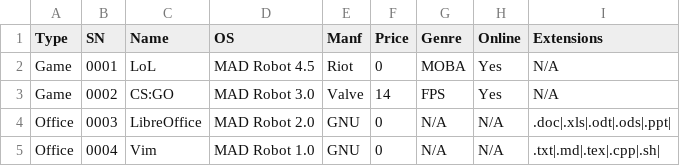
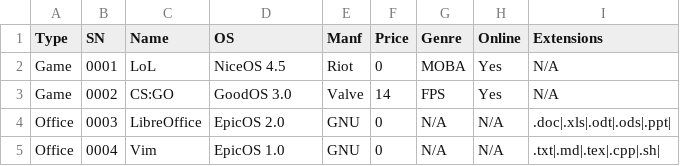
Before and after one commit to christosmarg/uni-assignments, a CSV file: assignment-2.4-inheritance/res/appdata.csv, drawn as a sheet.

```diff
--- a/assignment-2.4-inheritance/res/appdata.csv
+++ b/assignment-2.4-inheritance/res/appdata.csv
@@ -1,5 +1,5 @@
 Type,SN,Name,OS,Manf,Price,Genre,Online,Extensions
-Game,0001,LoL,MAD Robot 4.5,Riot,0,MOBA,Yes,N/A
-Game,0002,CS:GO,MAD Robot 3.0,Valve,14,FPS,Yes,N/A
-Office,0003,LibreOffice,MAD Robot 2.0,GNU,0,N/A,N/A,.doc|.xls|.odt|.ods|.ppt|
-Office,0004,Vim,MAD Robot 1.0,GNU,0,N/A,N/A,.txt|.md|.tex|.cpp|.sh|
+Game,0001,LoL,NiceOS 4.5,Riot,0,MOBA,Yes,N/A
+Game,0002,CS:GO,GoodOS 3.0,Valve,14,FPS,Yes,N/A
+Office,0003,LibreOffice,EpicOS 2.0,GNU,0,N/A,N/A,.doc|.xls|.odt|.ods|.ppt|
+Office,0004,Vim,EpicOS 1.0,GNU,0,N/A,N/A,.txt|.md|.tex|.cpp|.sh|
```
Also changed, not shown: assignment-2.4-inheritance/res/appdata_out.csv, assignment-2.5-spreadsheets/res/report.csv, 17 other files.
